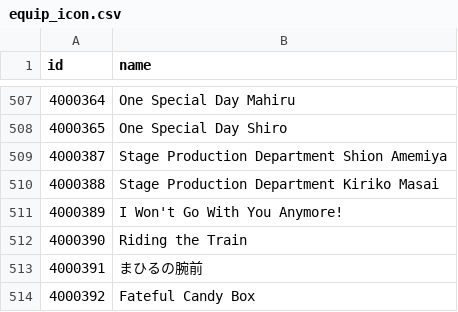
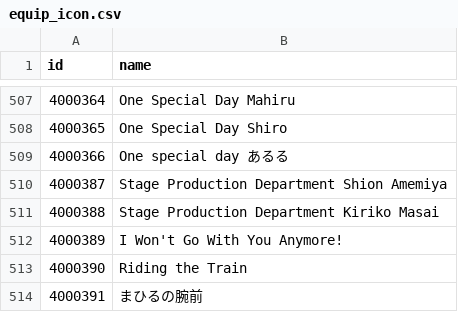
Before and after one commit to qwewqa/relight, a CSV file: relive-simulator-client/src/main/resources/img/equip_icon.csv, drawn as a sheet; only a part is shown, gaps mark what is left out; the shorter side is filled out with more unchanged rows.

```diff
--- a/relive-simulator-client/src/main/resources/img/equip_icon.csv
+++ b/relive-simulator-client/src/main/resources/img/equip_icon.csv
@@ -508,2 +508,3 @@ id,name
 4000365,"One Special Day Shiro"
+4000366,"One special day あるる"
 4000387,"Stage Production Department Shion Amemiya"
```
Also changed, not shown: relive-simulator-client/src/main/resources/img/dress_icon.csv, 51 other files.
